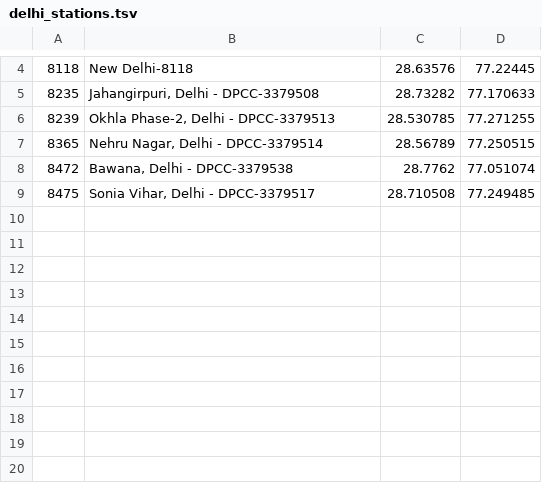
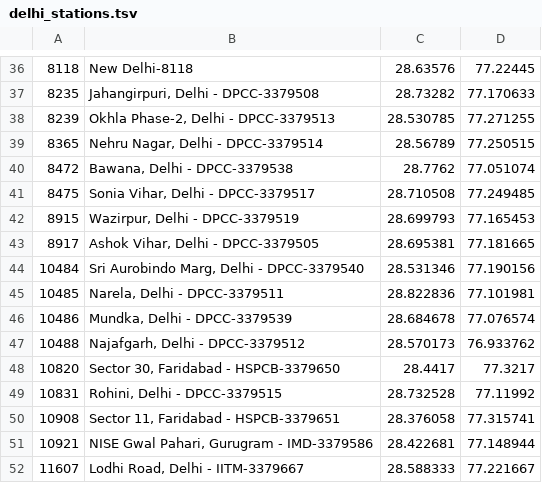
Before and after one commit to Bhumika-1432006/ground-truth, a TSV file: spike/delhi_stations.tsv, drawn as a sheet; only a part is shown, gaps mark what is left out; the diff covers the shown part only.

Commit message:
spike: full id sweep below 20000 - 52 stations in the Delhi box

```diff
--- a/spike/delhi_stations.tsv
+++ b/spike/delhi_stations.tsv
@@ -9 +41,12 @@
 8475	Sonia Vihar, Delhi - DPCC-3379517	28.710508	77.249485
+8915	Wazirpur, Delhi - DPCC-3379519	28.699793	77.165453
+8917	Ashok Vihar, Delhi - DPCC-3379505	28.695381	77.181665
+10484	Sri Aurobindo Marg, Delhi - DPCC-3379540	28.531346	77.190156
+10485	Narela, Delhi - DPCC-3379511	28.822836	77.101981
+10486	Mundka, Delhi - DPCC-3379539	28.684678	77.076574
+10488	Najafgarh, Delhi - DPCC-3379512	28.570173	76.933762
+10820	Sector 30, Faridabad - HSPCB-3379650	28.4417	77.3217
+10831	Rohini, Delhi - DPCC-3379515	28.732528	77.11992
+10908	Sector 11, Faridabad - HSPCB-3379651	28.376058	77.315741
+10921	NISE Gwal Pahari, Gurugram - IMD-3379586	28.422681	77.148944
+11607	Lodhi Road, Delhi - IITM-3379667	28.588333	77.221667
```
Also changed, not shown: 32 added rows elsewhere in this file, 1 other file.
